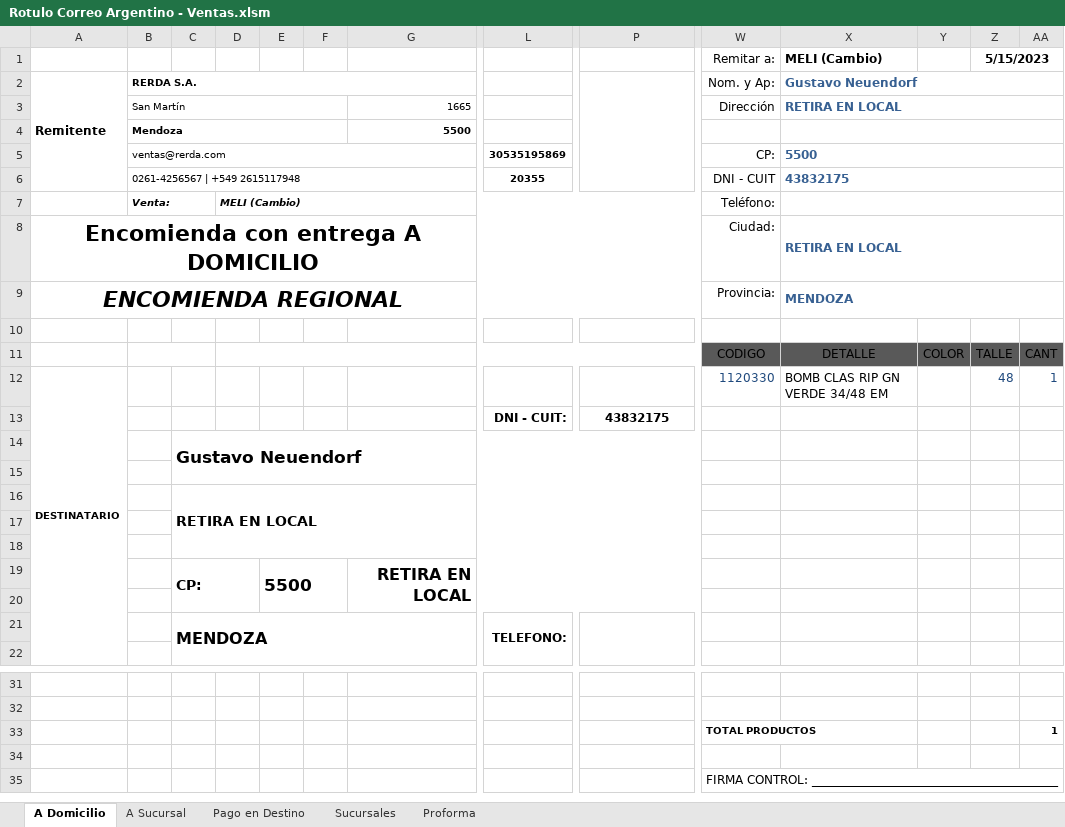
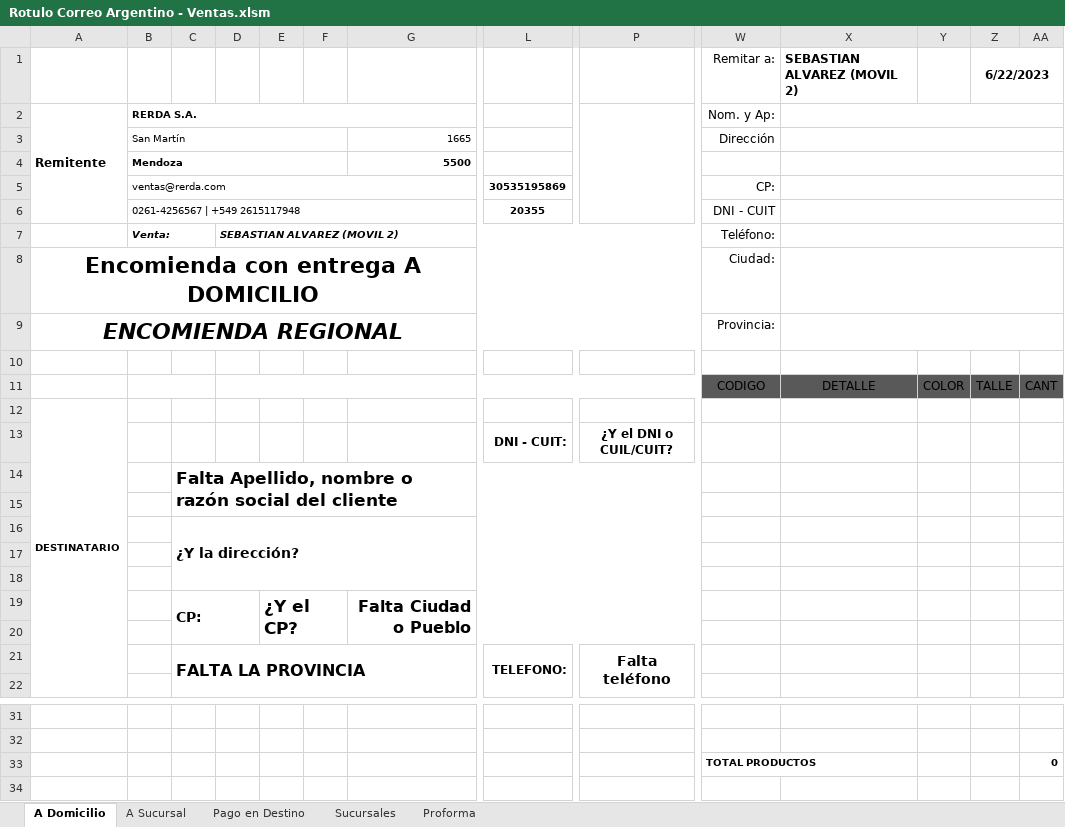
Before and after one commit to edgardoraul/Planilla-Viajantes, an Excel workbook: Rotulo Correo Argentino - Ventas.xlsm, sheet A Domicilio, drawn as a sheet; only a part is shown, gaps mark what is left out; the shorter side is filled out with more unchanged rows; values as stored, in another font and other column widths than the file's, no borders; charts and pictures and table styles not drawn; removed rows and columns are numbered as before the commit, all else as after; rows hold the shown columns only; the diff names each change by its address in the sheet, - before the commit and + after, or states it on an @@ line.

Commit message:
Corrección para el viajante de comercio Sebastián Alvarez

```diff
--- a/Rotulo Correo Argentino - Ventas.xlsm (sheet A Domicilio)
+++ b/Rotulo Correo Argentino - Ventas.xlsm (sheet A Domicilio)
-row 1:  |  |  |  |  |  |  |  |  | Remitar a: | MELI (Cambio) |  | 5/15/2023
+row 1:  |  |  |  |  |  |  |  |  | Remitar a: | SEBASTIAN ALVAREZ (MOVIL 2) |  | 6/22/2023
-X2: Gustavo Neuendorf
+X2: (empty)
-X3: RETIRA EN LOCAL
+X3: (empty)
-X5: 5500
+X5: (empty)
-X6: 43832175
+X6: (empty)
-D7: MELI (Cambio)
+D7: SEBASTIAN ALVAREZ (MOVIL 2)
-X8: RETIRA EN LOCAL
+X8: (empty)
-X9: MENDOZA
+X9: (empty)
-row 12: DESTINATARIO |  |  |  |  |  |  |  |  | 1120330 | BOMB CLAS RIP GN VERDE 34/48 EM |  | 48 | 1
-row 13:  |  |  |  |  |  |  | DNI - CUIT: | 43832175
+row 12: DESTINATARIO
+row 13:  |  |  |  |  |  |  | DNI - CUIT: | ¿Y el DNI o CUIL/CUIT?
-C14: Gustavo Neuendorf
+C14: Falta Apellido, nombre o razón social del cliente
-C16: RETIRA EN LOCAL
+C16: ¿Y la dirección?
-row 19:  |  | CP: |  | 5500 |  | RETIRA EN LOCAL
+row 19:  |  | CP: |  | ¿Y el CP? |  | Falta Ciudad o Pueblo
-row 21:  |  | MENDOZA |  |  |  |  | TELEFONO:
+row 21:  |  | FALTA LA PROVINCIA |  |  |  |  | TELEFONO: | Falta teléfono
-AA33: 1
+AA33: 0
```
Also changed, not shown: sheet Pago en Destino, sheet A Sucursal, sheet Proforma, charts or pictures.
